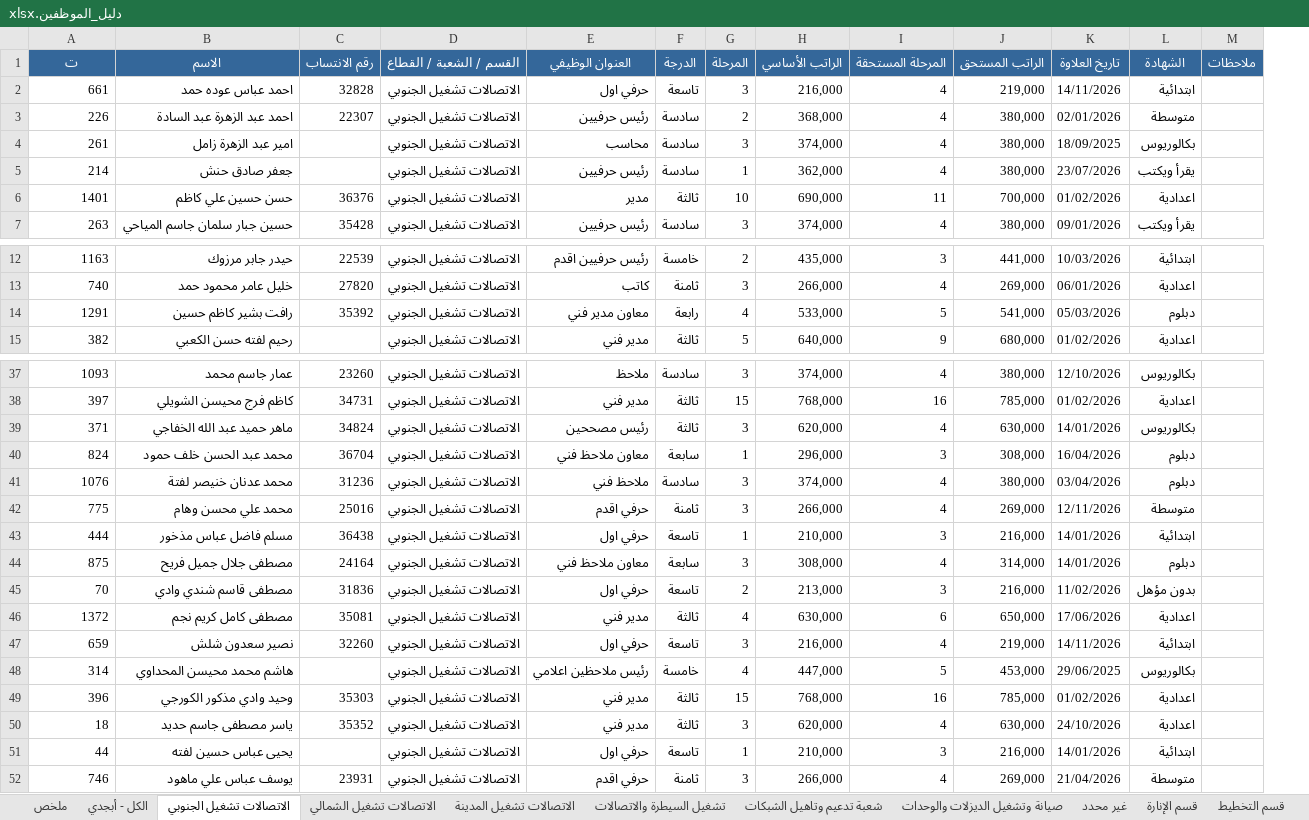
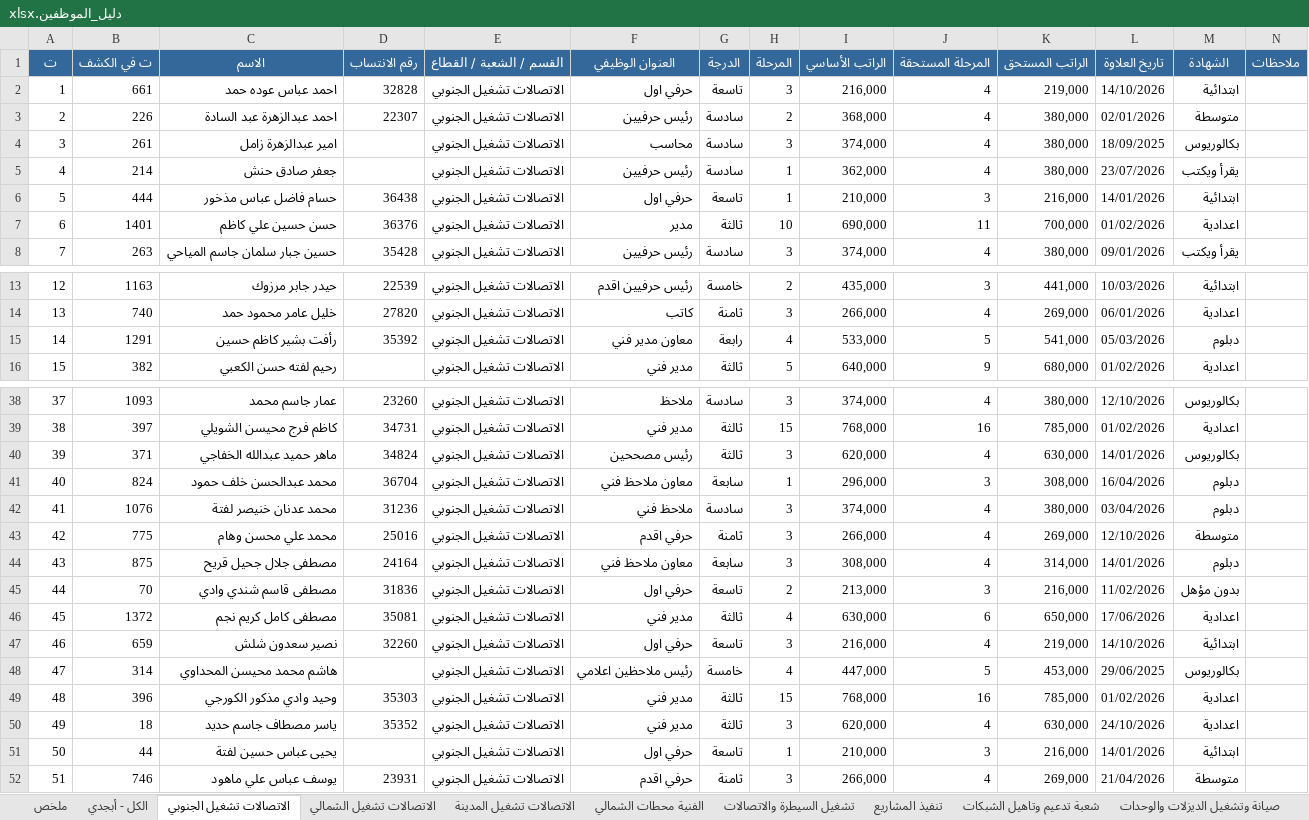
Before and after one commit to safety-training-iq/course, an Excel workbook: employees/دليل_الموظفين.xlsx, sheet الاتصالات تشغيل الجنوبي, drawn as a sheet; only a part is shown, gaps mark what is left out; values as stored, in another font and other column widths than the file's, no borders; removed rows and columns are numbered as before the commit, all else as after; rows hold the shown columns only; the diff covers the shown part only; the diff names each change by its address in the sheet, - before the commit and + after, or states it on an @@ line.

```diff
--- a/employees/دليل_الموظفين.xlsx (sheet الاتصالات تشغيل الجنوبي)
+++ b/employees/دليل_الموظفين.xlsx (sheet الاتصالات تشغيل الجنوبي)
+sheet tab: الفنية محطات الشمالي
+sheet tab: تنفيذ المشاريع
+column A (ت), rows 2-5: 1 | 2 | 3 | 4; rows 7-8: 6 | 7; rows 13-16: 12 | 13 | 14 | 15; rows 38-52: 37 | 38 | 39 | 40 | 41 | 42 | 43 | 44 | 45 | 46 | 47 | 48 | 49 | 50 | 51
-B1: ت
+B1: ت في الكشف
-L2 (تاريخ العلاوة): 14/11/2026
+L2 (تاريخ العلاوة): 14/10/2026
-C3 (الاسم): احمد عبد الزهرة عبد السادة
+C3 (الاسم): احمد عبدالزهرة عبد السادة
-C4 (الاسم): امير عبد الزهرة زامل
+C4 (الاسم): امير عبدالزهرة زامل
+row 6: 5 | 444 | حسام فاضل عباس مذخور | 36438 | الاتصالات تشغيل الجنوبي | حرفي اول | تاسعة | 1 | 210,000 | 3 | 216,000 | 14/01/2026 | ابتدائية
-C15 (الاسم): رافت بشير كاظم حسين
+C15 (الاسم): رأفت بشير كاظم حسين
-C40 (الاسم): ماهر حميد عبد الله الخفاجي
+C40 (الاسم): ماهر حميد عبدالله الخفاجي
-C41 (الاسم): محمد عبد الحسن خلف حمود
+C41 (الاسم): محمد عبدالحسن خلف حمود
-L43 (تاريخ العلاوة): 12/11/2026
+L43 (تاريخ العلاوة): 12/10/2026
-row 43: 444 | مسلم فاضل عباس مذخور | 36438 | الاتصالات تشغيل الجنوبي | حرفي اول | تاسعة | 1 | 210,000 | 3 | 216,000 | 14/01/2026 | ابتدائية
-C44 (الاسم): مصطفى جلال جميل فريح
+C44 (الاسم): مصطفى جلال جحيل قريح
-L47 (تاريخ العلاوة): 14/11/2026
+L47 (تاريخ العلاوة): 14/10/2026
-C50 (الاسم): ياسر مصطفى جاسم حديد
+C50 (الاسم): ياسر مصطاف جاسم حديد
-C51 (الاسم): يحيى عباس حسين لفته
+C51 (الاسم): يحيى عباس حسين لفتة
```
Also changed, not shown: 6 edited cells elsewhere in this sheet, sheet الكل - أبجدي, sheet قطاع الصدر الأول, sheet قسم التنفيذ والمشاريع الكهربائي, sheet قطاع الشعب, sheet الاتصالات تشغيل الشمالي, sheet قسم الشؤون الفنية, 34 more sheets, 2 other files.
